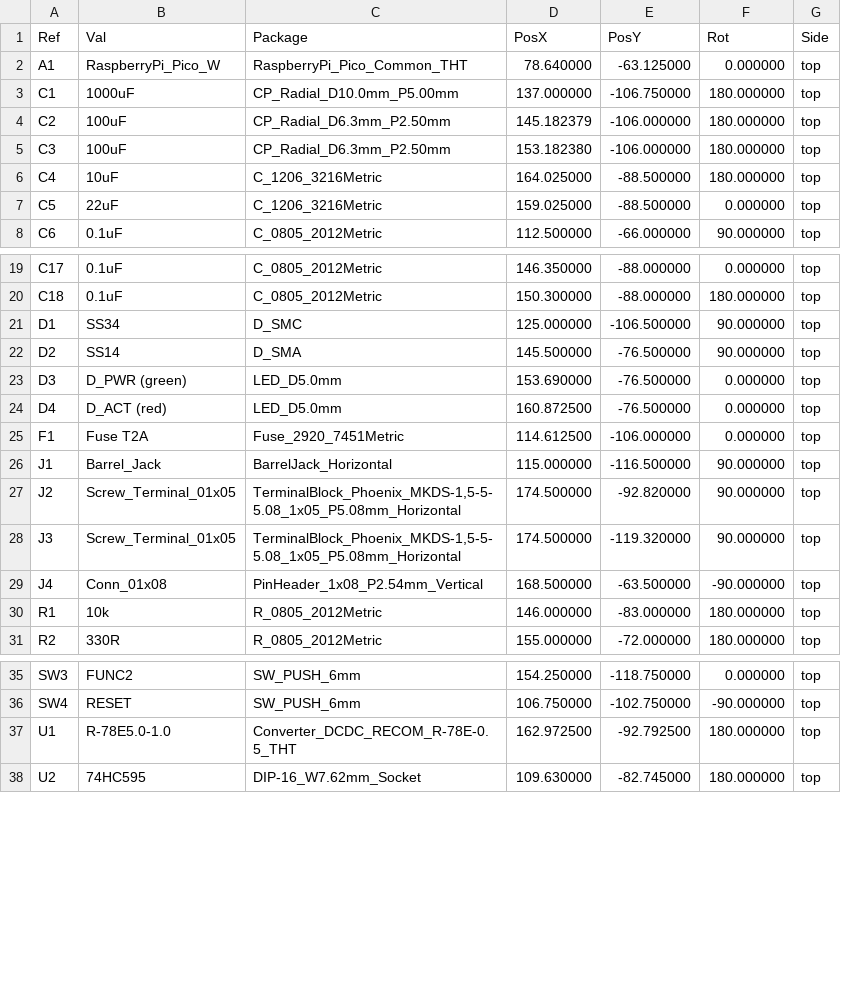
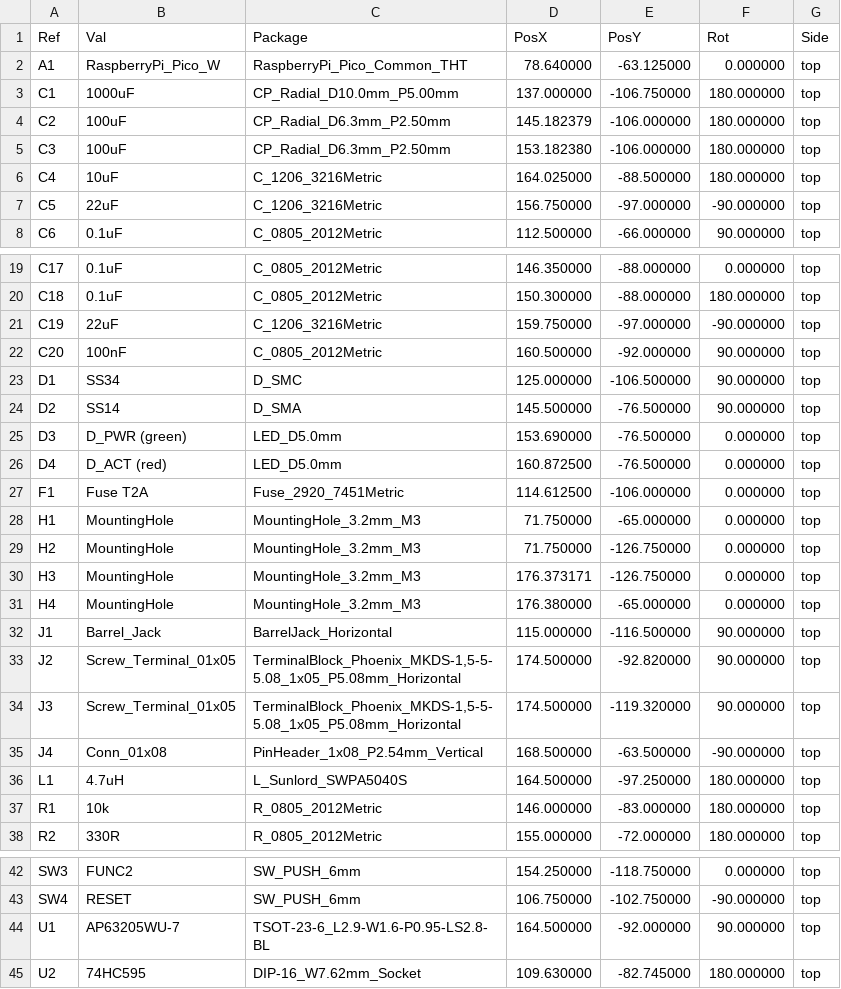
Before and after one commit to shashwtd/Open-FlipDisk, a CSV file: PCB/fabrication/assembly/OpenFlipdisc-all-pos.csv, drawn as a sheet; only a part is shown, gaps mark what is left out.

Commit message:
replaced RECOM with AP63205WU-7 for better availability

```diff
--- a/PCB/fabrication/assembly/OpenFlipdisc-all-pos.csv
+++ b/PCB/fabrication/assembly/OpenFlipdisc-all-pos.csv
@@ -6,3 +6,3 @@ Ref,Val,Package,PosX,PosY,Rot,Side
 "C4","10uF","C_1206_3216Metric",164.025000,-88.500000,180.000000,top
-"C5","22uF","C_1206_3216Metric",159.025000,-88.500000,0.000000,top
+"C5","22uF","C_1206_3216Metric",156.750000,-97.000000,-90.000000,top
 "C6","0.1uF","C_0805_2012Metric",112.500000,-66.000000,90.000000,top
@@ -20,2 +20,4 @@ Ref,Val,Package,PosX,PosY,Rot,Side
 "C18","0.1uF","C_0805_2012Metric",150.300000,-88.000000,180.000000,top
+"C19","22uF","C_1206_3216Metric",159.750000,-97.000000,-90.000000,top
+"C20","100nF","C_0805_2012Metric",160.500000,-92.000000,90.000000,top
 "D1","SS34","D_SMC",125.000000,-106.500000,90.000000,top
@@ -25,2 +27,6 @@ Ref,Val,Package,PosX,PosY,Rot,Side
 "F1","Fuse T2A","Fuse_2920_7451Metric",114.612500,-106.000000,0.000000,top
+"H1","MountingHole","MountingHole_3.2mm_M3",71.750000,-65.000000,0.000000,top
+"H2","MountingHole","MountingHole_3.2mm_M3",71.750000,-126.750000,0.000000,top
+"H3","MountingHole","MountingHole_3.2mm_M3",176.373171,-126.750000,0.000000,top
+"H4","MountingHole","MountingHole_3.2mm_M3",176.380000,-65.000000,0.000000,top
 "J1","Barrel_Jack","BarrelJack_Horizontal",115.000000,-116.500000,90.000000,top
@@ -29,2 +35,3 @@ Ref,Val,Package,PosX,PosY,Rot,Side
 "J4","Conn_01x08","PinHeader_1x08_P2.54mm_Vertical",168.500000,-63.500000,-90.000000,top
+"L1","4.7uH","L_Sunlord_SWPA5040S",164.500000,-97.250000,180.000000,top
 "R1","10k","R_0805_2012Metric",146.000000,-83.000000,180.000000,top
@@ -36,3 +43,3 @@ Ref,Val,Package,PosX,PosY,Rot,Side
 "SW4","RESET","SW_PUSH_6mm",106.750000,-102.750000,-90.000000,top
-"U1","R-78E5.0-1.0","Converter_DCDC_RECOM_R-78E-0.5_THT",162.972500,-92.792500,180.000000,top
+"U1","AP63205WU-7","TSOT-23-6_L2.9-W1.6-P0.95-LS2.8-BL",164.500000,-92.000000,90.000000,top
 "U2","74HC595","DIP-16_W7.62mm_Socket",109.630000,-82.745000,180.000000,top
```
Also changed, not shown: PCB/fabrication/assembly/OpenFlipdisc-JLC-BOM.csv, PCB/fabrication/assembly/OpenFlipdisc-JLC-CPL-y-flipped.csv, 30 other files.
